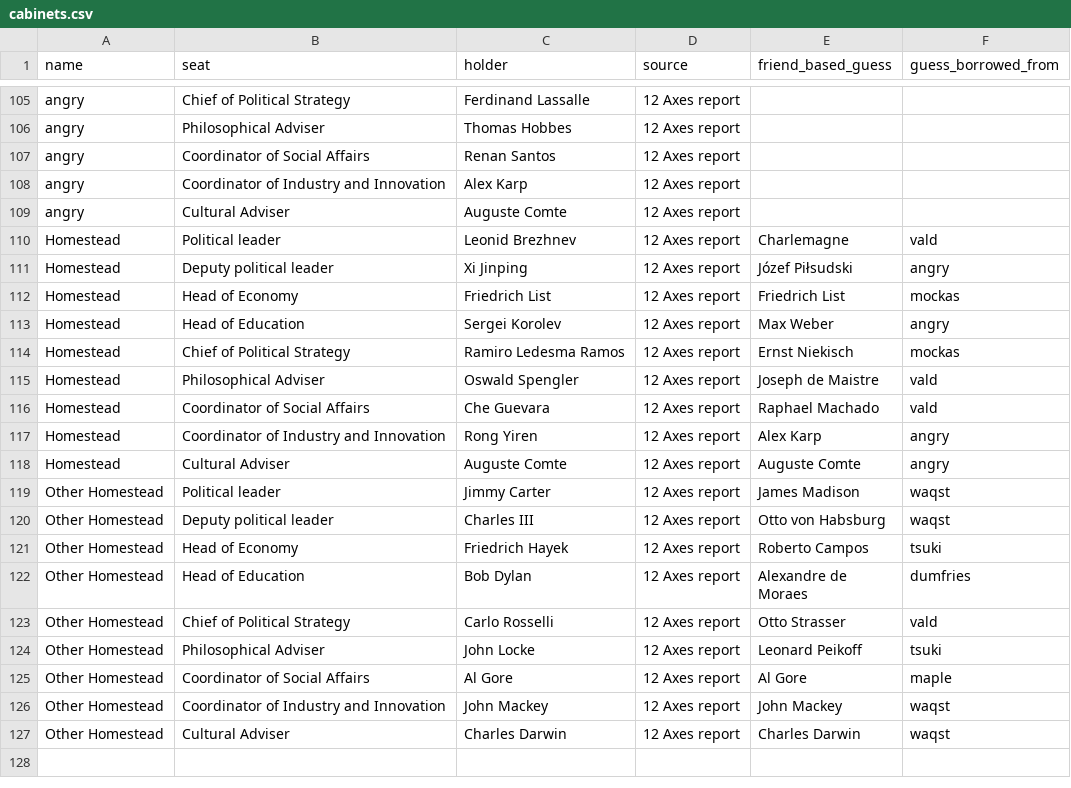
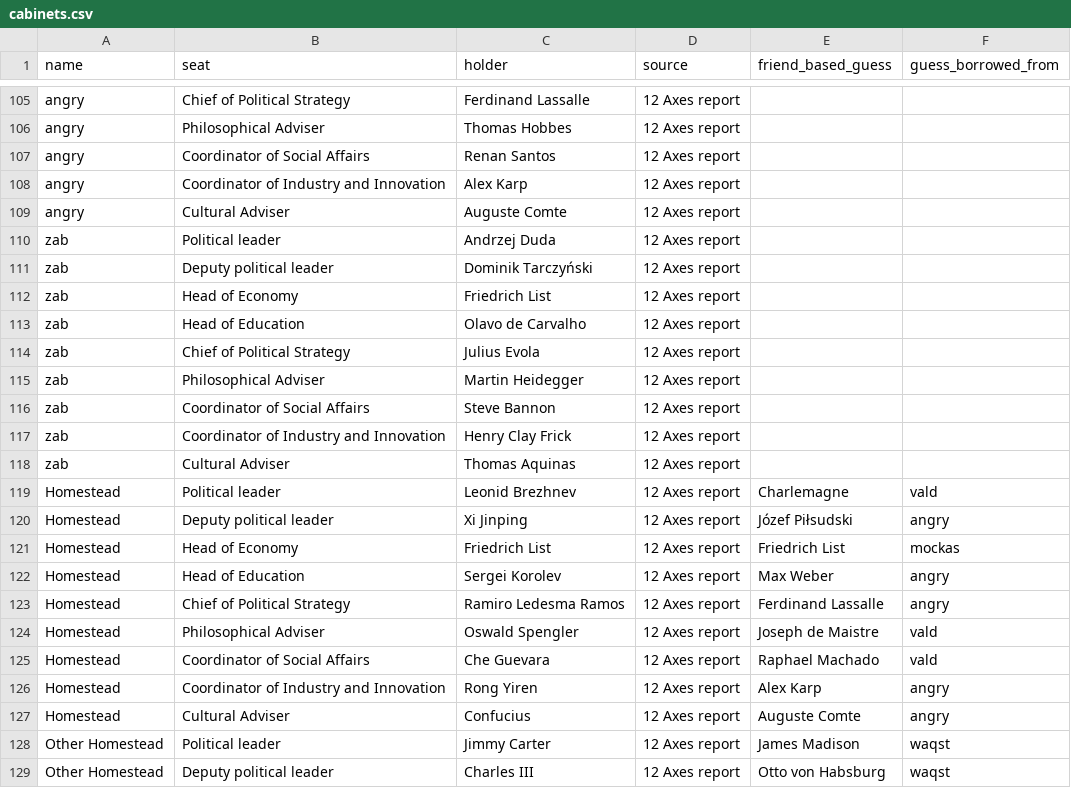
Before and after one commit to ts6ki/12axes-homestead, a CSV file: data/cabinets.csv, drawn as a sheet; only a part is shown, gaps mark what is left out; the shorter side is filled out with more unchanged rows.

```diff
--- a/data/cabinets.csv
+++ b/data/cabinets.csv
@@ -109,2 +109,11 @@ angry,Coordinator of Industry and Innovation,Alex Karp,12 Axes report,,
 angry,Cultural Adviser,Auguste Comte,12 Axes report,,
+zab,Political leader,Andrzej Duda,12 Axes report,,
+zab,Deputy political leader,Dominik Tarczyński,12 Axes report,,
+zab,Head of Economy,Friedrich List,12 Axes report,,
+zab,Head of Education,Olavo de Carvalho,12 Axes report,,
+zab,Chief of Political Strategy,Julius Evola,12 Axes report,,
+zab,Philosophical Adviser,Martin Heidegger,12 Axes report,,
+zab,Coordinator of Social Affairs,Steve Bannon,12 Axes report,,
+zab,Coordinator of Industry and Innovation,Henry Clay Frick,12 Axes report,,
+zab,Cultural Adviser,Thomas Aquinas,12 Axes report,,
 Homestead,Political leader,Leonid Brezhnev,12 Axes report,Charlemagne,vald
@@ -113,3 +122,3 @@ Homestead,Head of Economy,Friedrich List,12 Axes report,Friedrich List,mockas
 Homestead,Head of Education,Sergei Korolev,12 Axes report,Max Weber,angry
-Homestead,Chief of Political Strategy,Ramiro Ledesma Ramos,12 Axes report,Ernst Niekisch,mockas
+Homestead,Chief of Political Strategy,Ramiro Ledesma Ramos,12 Axes report,Ferdinand Lassalle,angry
 Homestead,Philosophical Adviser,Oswald Spengler,12 Axes report,Joseph de Maistre,vald
@@ -117,3 +126,3 @@ Homestead,Coordinator of Social Affairs,Che Guevara,12 Axes report,Raphael Macha
 Homestead,Coordinator of Industry and Innovation,Rong Yiren,12 Axes report,Alex Karp,angry
-Homestead,Cultural Adviser,Auguste Comte,12 Axes report,Auguste Comte,angry
+Homestead,Cultural Adviser,Confucius,12 Axes report,Auguste Comte,angry
 Other Homestead,Political leader,Jimmy Carter,12 Axes report,James Madison,waqst
```
Also changed, not shown: data/axes_long.csv, data/axes_wide.csv, 11 other files.
